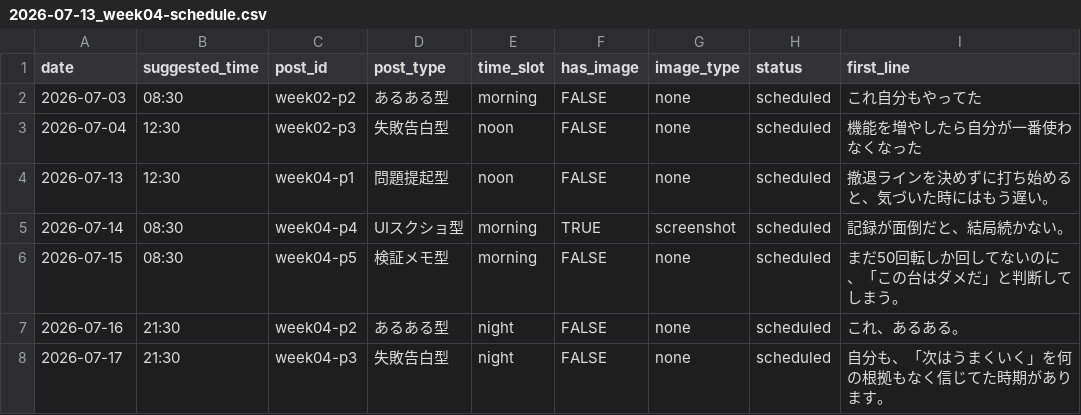
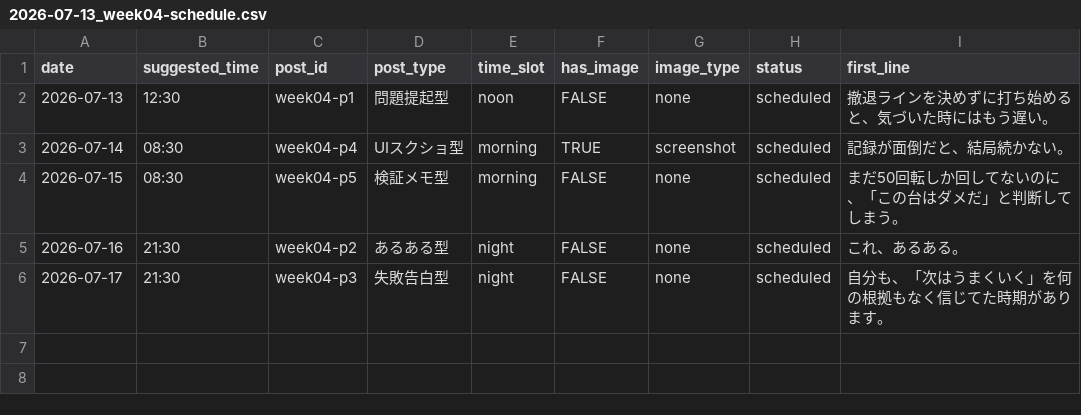
Before and after one commit to komatsu-dev-jp/-x-content-ops, a CSV file: output/2026-07-13_week04-schedule.csv, drawn as a sheet.

```diff
--- a/output/2026-07-13_week04-schedule.csv
+++ b/output/2026-07-13_week04-schedule.csv
@@ -1,4 +1,2 @@
 date,suggested_time,post_id,post_type,time_slot,has_image,image_type,status,first_line
-2026-07-03,08:30,week02-p2,あるある型,morning,FALSE,none,scheduled,これ自分もやってた
-2026-07-04,12:30,week02-p3,失敗告白型,noon,FALSE,none,scheduled,機能を増やしたら自分が一番使わなくなった
 2026-07-13,12:30,week04-p1,問題提起型,noon,FALSE,none,scheduled,撤退ラインを決めずに打ち始めると、気づいた時にはもう遅い。
```
Also changed, not shown: data/ab_test_plan.csv, data/post_log.csv, 2 other files.
